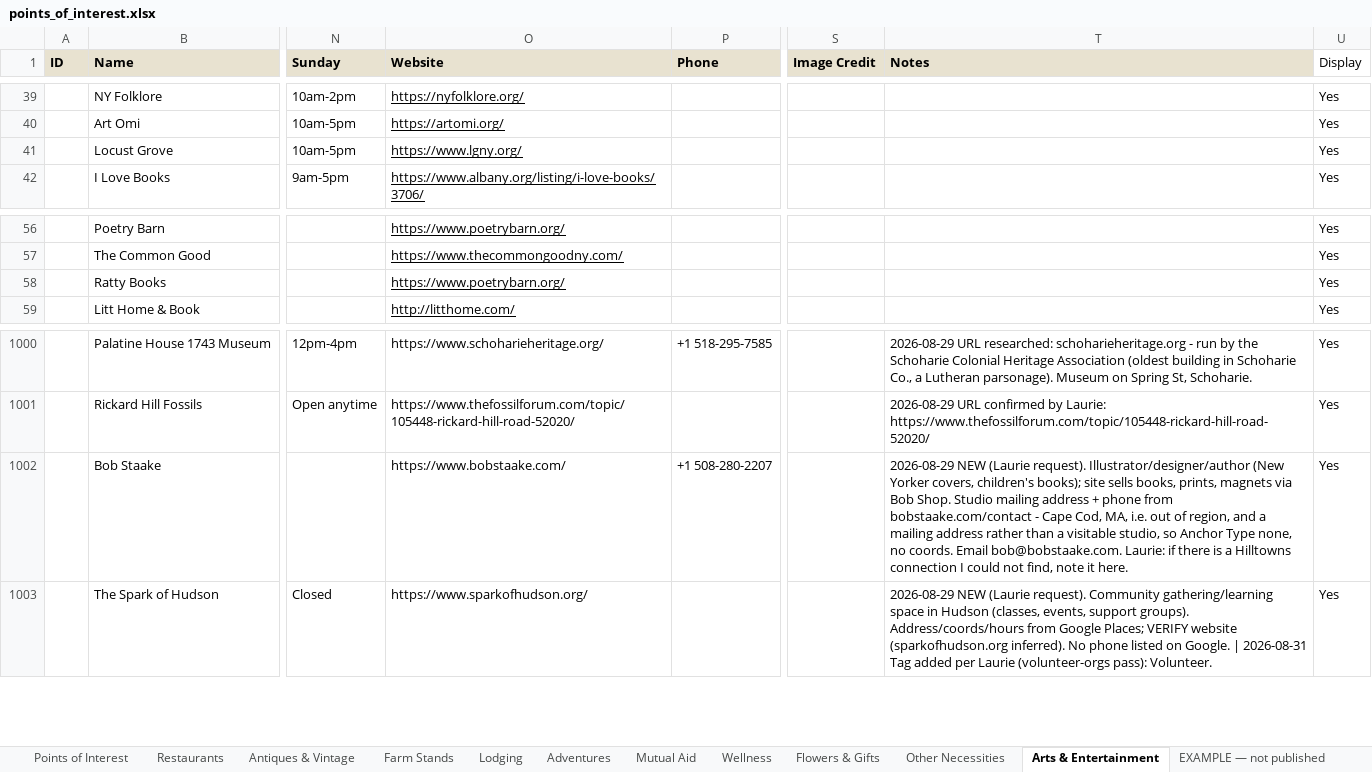
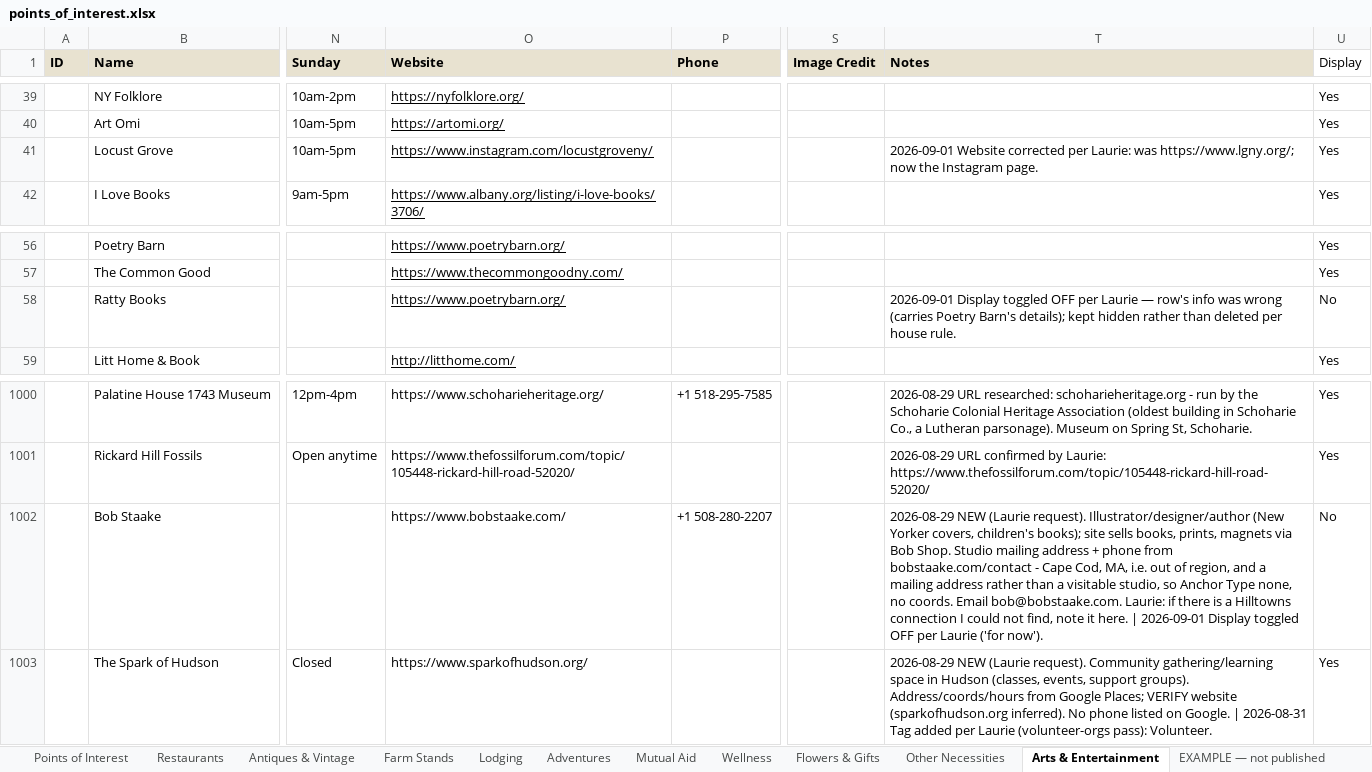
Before and after one commit to nyhilltowners/explore-the-hilltowns, an Excel workbook: data/points_of_interest.xlsx, sheet Arts & Entertainment, drawn as a sheet; only a part is shown, gaps mark what is left out; values as stored, in another font and other column widths than the file's, no borders; the diff names each change by its address in the sheet, - before the commit and + after, or states it on an @@ line.

```diff
--- a/data/points_of_interest.xlsx (sheet Arts & Entertainment)
+++ b/data/points_of_interest.xlsx (sheet Arts & Entertainment)
-O41 (Website): https://www.lgny.org/
+O41 (Website): https://www.instagram.com/locustgroveny/
-T41 (Notes): (empty)
+T41 (Notes): 2026-09-01 Website corrected per Laurie: was https://www.lgny.org/; now the Instagram page.
-T58 (Notes): (empty)
+T58 (Notes): 2026-09-01 Display toggled OFF per Laurie — row's info was wrong (carries Poetry Barn's details); kept hidden rather than deleted per house rule.
-U58 (Display): Yes
+U58 (Display): No
-T1002 (Notes): …it here.
+T1002 (Notes): …it here. | 2026-09-01 Display toggled OFF per Laurie ('for now').
-U1002 (Display): Yes
+U1002 (Display): No
```
Also changed, not shown: sheet Other Necessities, sheet Adventures, sheet Farm Stands, sheet Wellness, sheet Flowers & Gifts, sheet Lodging, 1 more sheet, 3 other files.
